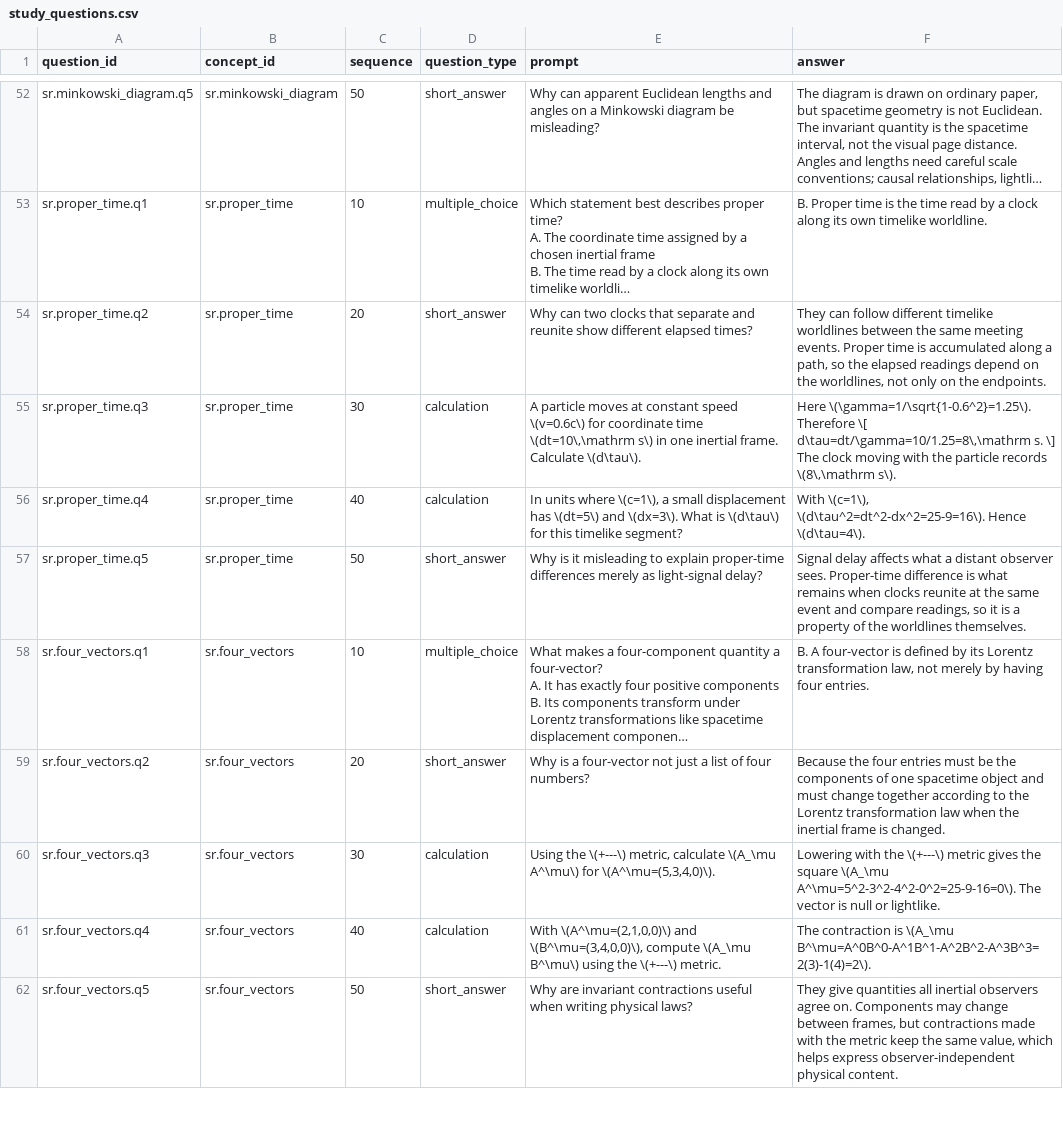
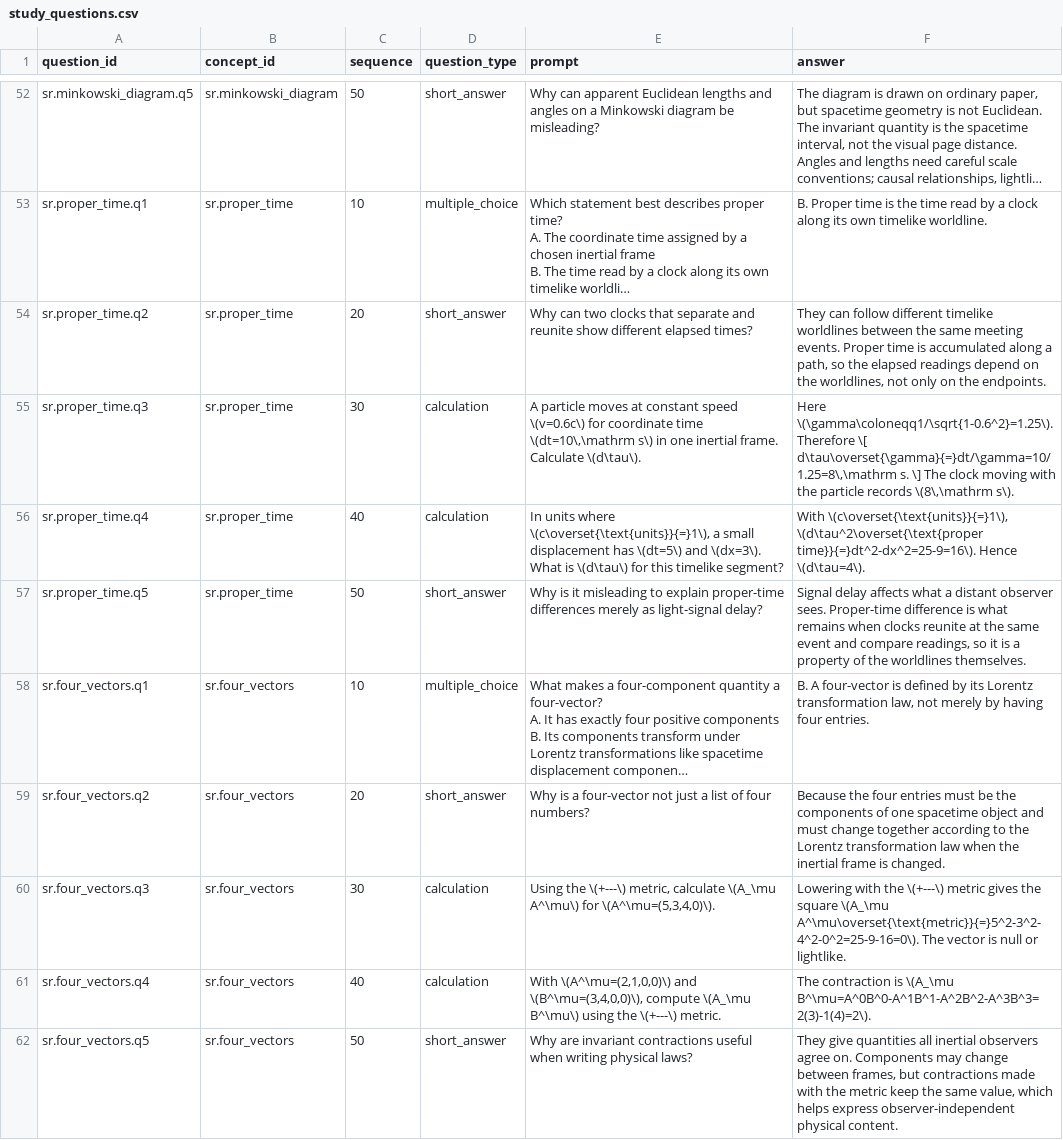
Before and after one commit to ipoole/sr-kg, a CSV file: data/study_questions.csv, drawn as a sheet; only a part is shown, gaps mark what is left out; long unchanged cells end in …; the diff covers the shown part only; the diff names each change by its address in the sheet, - before the commit and + after, or states it on an @@ line.

```diff
--- a/data/study_questions.csv
+++ b/data/study_questions.csv
-F55 (answer): Here \(\gamma=1/\sqrt{1-0.6^2}=1.25\). Therefore \[ d\tau=dt/\gamma=10/1.25=8\,\mathrm s. \]…
+F55 (answer): Here \(\gamma\coloneqq1/\sqrt{1-0.6^2}=1.25\). Therefore \[ d\tau\overset{\gamma}{=}dt/\gamma=10/1.25=8\,\mathrm s. \]…
-E56 (prompt): …units where \(c=1\), a small…
+E56 (prompt): …units where \(c\overset{\text{units}}{=}1\), a small…
-F56 (answer): With \(c=1\), \(d\tau^2=dt^2-dx^2=25-9=16\). Hence \(d\tau=4\).
+F56 (answer): With \(c\overset{\text{units}}{=}1\), \(d\tau^2\overset{\text{proper time}}{=}dt^2-dx^2=25-9=16\). Hence \(d\tau=4\).
-F60 (answer): …square \(A_\mu A^\mu=5^2-3^2-4^2-0^2=25-9-16=0\). The vector…
+F60 (answer): …square \(A_\mu A^\mu\overset{\text{metric}}{=}5^2-3^2-4^2-0^2=25-9-16=0\). The vector…
```
Also changed, not shown: 115 edited cells elsewhere in this file, 11 other files.
